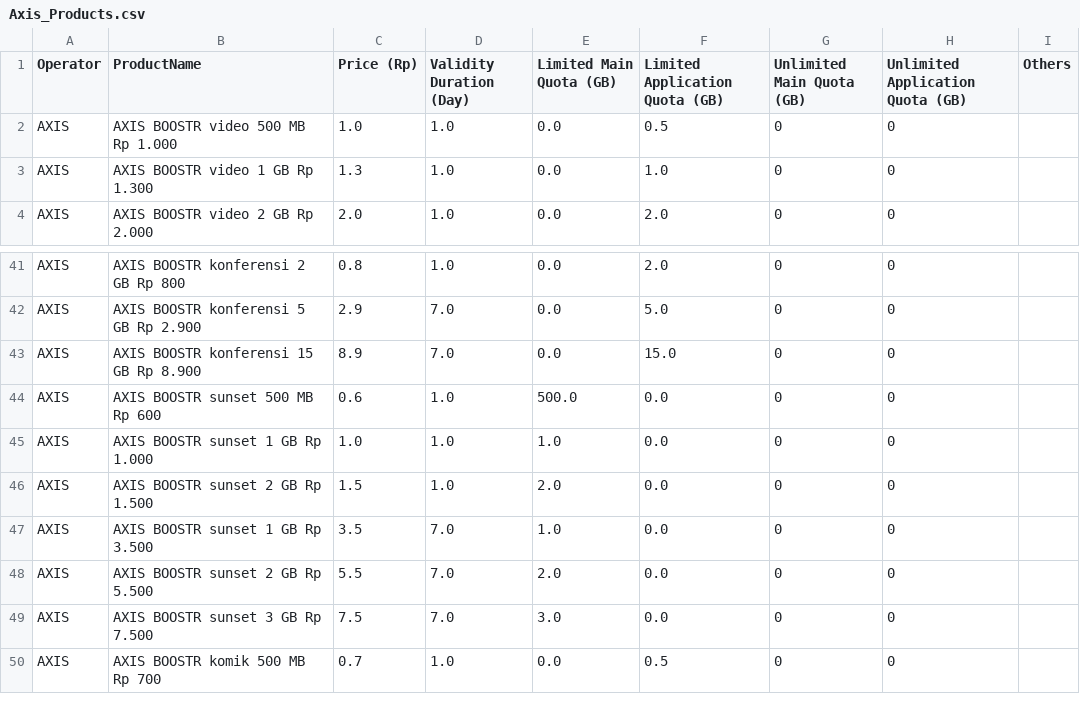
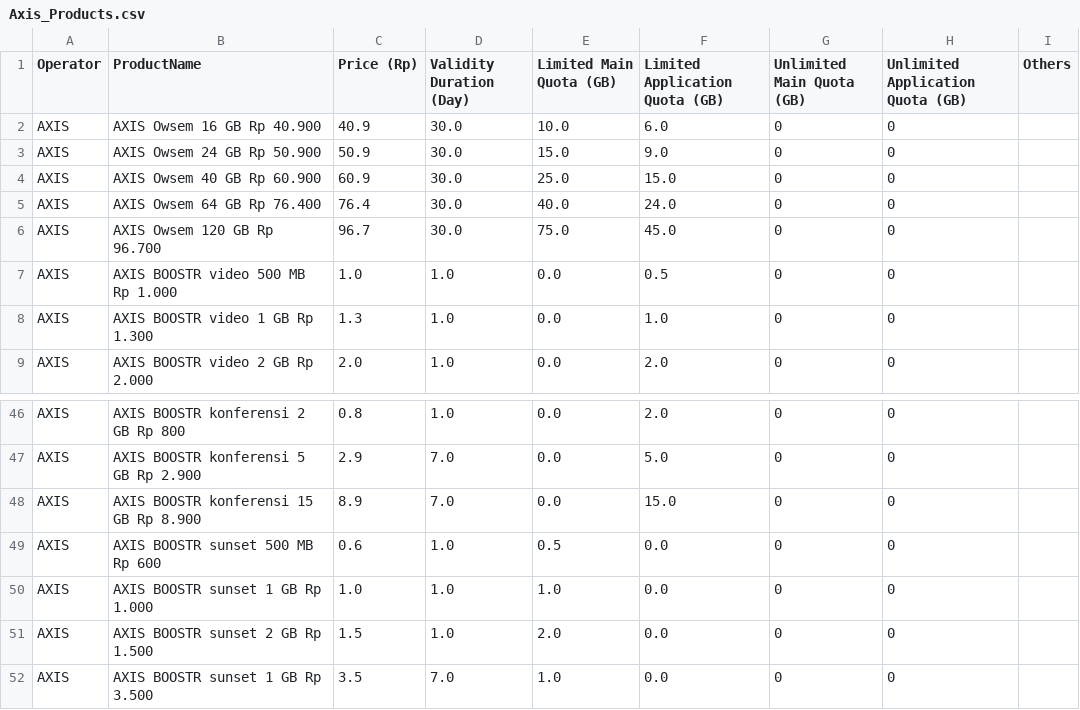
Before and after one commit to XL-ACE-Intern-2023/Analyzing-Operators-Product, a CSV file: operatorsDataset/Axis_Products.csv, drawn as a sheet; only a part is shown, gaps mark what is left out; the shorter side is filled out with more unchanged rows.

```diff
--- a/operatorsDataset/Axis_Products.csv
+++ b/operatorsDataset/Axis_Products.csv
@@ -1,2 +1,7 @@
 Operator,ProductName,Price (Rp),Validity Duration (Day),Limited Main Quota (GB),Limited Application Quota (GB),Unlimited Main Quota (GB),Unlimited Application Quota (GB),Others
+AXIS,AXIS Owsem 16 GB Rp 40.900,40.9,30.0,10.0,6.0,0,0,
+AXIS,AXIS Owsem 24 GB Rp 50.900,50.9,30.0,15.0,9.0,0,0,
+AXIS,AXIS Owsem 40 GB Rp 60.900,60.9,30.0,25.0,15.0,0,0,
+AXIS,AXIS Owsem 64 GB Rp 76.400,76.4,30.0,40.0,24.0,0,0,
+AXIS,AXIS Owsem 120 GB Rp 96.700,96.7,30.0,75.0,45.0,0,0,
 AXIS,AXIS BOOSTR video 500 MB Rp 1.000,1.0,1.0,0.0,0.5,0,0,
@@ -43,3 +48,3 @@ AXIS,AXIS BOOSTR konferensi 5 GB Rp 2.900,2.9,7.0,0.0,5.0,0,0,
 AXIS,AXIS BOOSTR konferensi 15 GB Rp 8.900,8.9,7.0,0.0,15.0,0,0,
-AXIS,AXIS BOOSTR sunset 500 MB Rp 600,0.6,1.0,500.0,0.0,0,0,
+AXIS,AXIS BOOSTR sunset 500 MB Rp 600,0.6,1.0,0.5,0.0,0,0,
 AXIS,AXIS BOOSTR sunset 1 GB Rp 1.000,1.0,1.0,1.0,0.0,0,0,
```
Also changed, not shown: operatorsDataset/All_Operators.csv, 1 other file.
